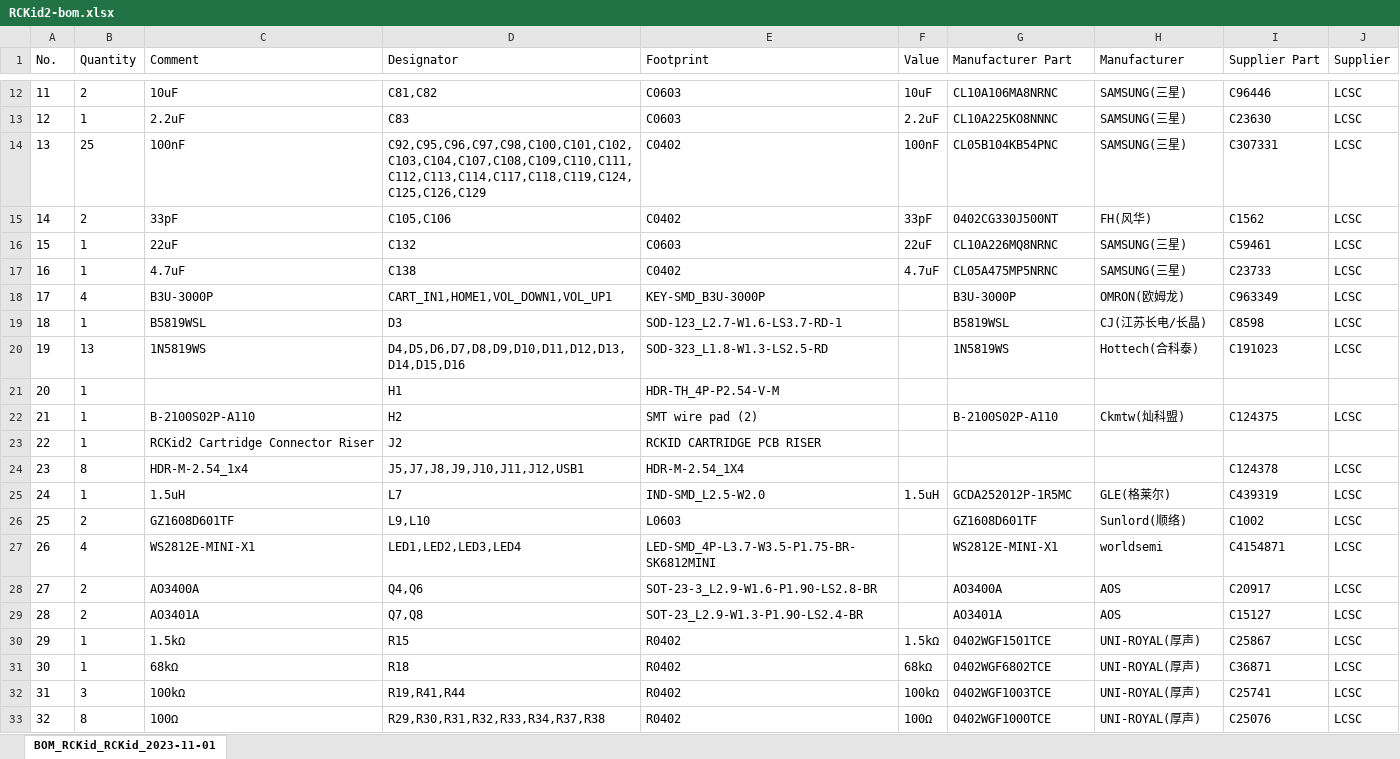
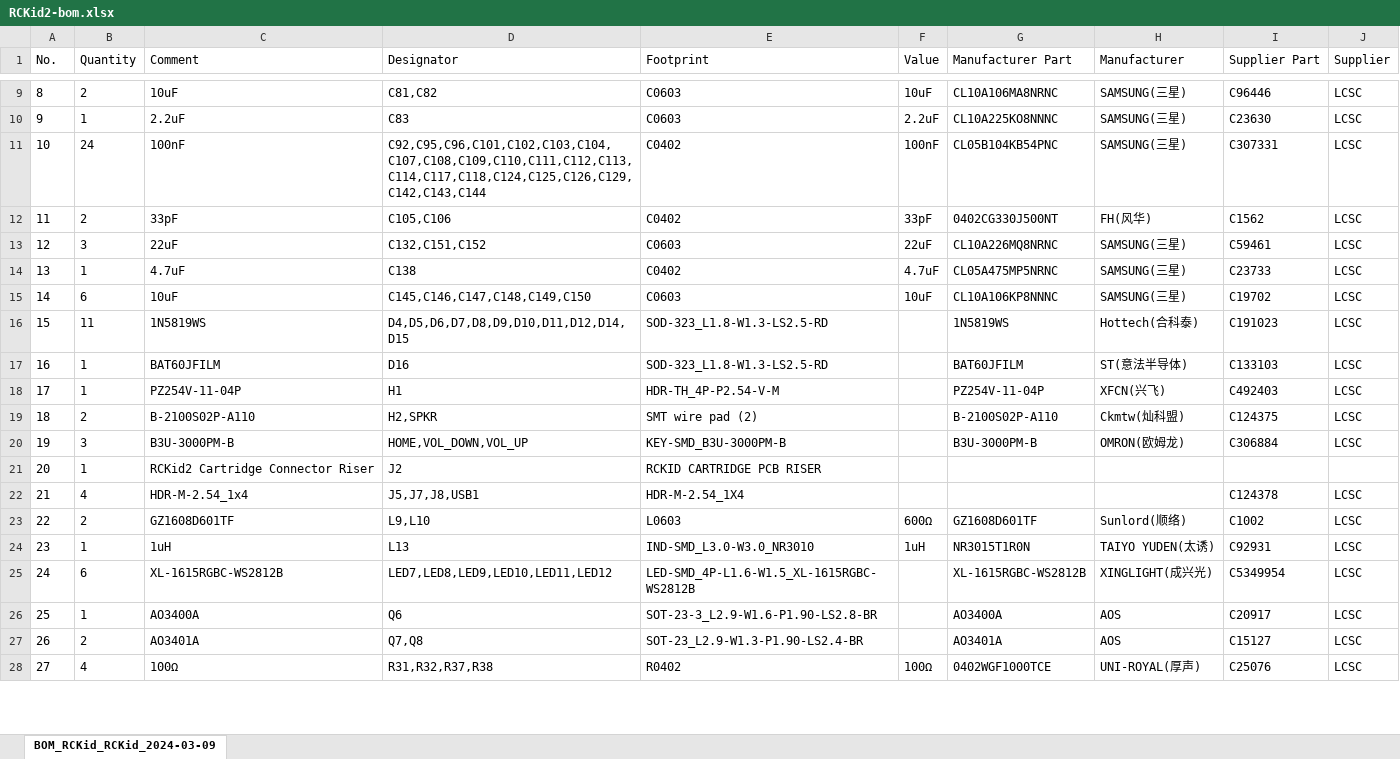
Before and after one commit to rc-kid/rckid, an Excel workbook: hardware/RCKid2-bom.xlsx, sheet BOM_RCKid_RCKid_2024-03-09, drawn as a sheet; only a part is shown, gaps mark what is left out; values as stored, in another font and other column widths than the file's, no borders; removed rows and columns are numbered as before the commit, all else as after; the diff covers the shown part only; the diff names each change by its address in the sheet, - before the commit and + after, or states it on an @@ line.

```diff
--- a/hardware/RCKid2-bom.xlsx (sheet BOM_RCKid_RCKid_2024-03-09)
+++ b/hardware/RCKid2-bom.xlsx (sheet BOM_RCKid_RCKid_2024-03-09)
-sheet tab: BOM_RCKid_RCKid_2023-11-01
+sheet tab: BOM_RCKid_RCKid_2024-03-09
@@ column A (No.) renumbered from row 5 down @@
-B11 (Quantity): 25
+B11 (Quantity): 24
-D11 (Designator): C92,C95,C96,C97,C98,C100,C101,C102,C103,C104,C107,C108,C109,C110,C111,C112,C113,C114,C117,C118,C119,C124,C125,C126,C129
+D11 (Designator): C92,C95,C96,C101,C102,C103,C104,C107,C108,C109,C110,C111,C112,C113,C114,C117,C118,C124,C125,C126,C129,C142,C143,C144
-B13 (Quantity): 1
+B13 (Quantity): 3
-D13 (Designator): C132
+D13 (Designator): C132,C151,C152
-row 18: 17 | 4 | B3U-3000P | CART_IN1,HOME1,VOL_DOWN1,VOL_UP1 | KEY-SMD_B3U-3000P |  | B3U-3000P | OMRON(欧姆龙) | C963349 | LCSC
-row 19: 18 | 1 | B5819WSL | D3 | SOD-123_L2.7-W1.6-LS3.7-RD-1 |  | B5819WSL | CJ(江苏长电/长晶) | C8598 | LCSC
+row 15: 14 | 6 | 10uF | C145,C146,C147,C148,C149,C150 | C0603 | 10uF | CL10A106KP8NNNC | SAMSUNG(三星) | C19702 | LCSC
-B16 (Quantity): 13
+B16 (Quantity): 11
-D16 (Designator): D4,D5,D6,D7,D8,D9,D10,D11,D12,D13,D14,D15,D16
+D16 (Designator): D4,D5,D6,D7,D8,D9,D10,D11,D12,D14,D15
+row 17: 16 | 1 | BAT60JFILM | D16 | SOD-323_L1.8-W1.3-LS2.5-RD |  | BAT60JFILM | ST(意法半导体) | C133103 | LCSC
-C18 (Comment): (empty)
+C18 (Comment): PZ254V-11-04P
-G18 (Manufacturer Part): (empty)
+G18 (Manufacturer Part): PZ254V-11-04P
-H18 (Manufacturer): (empty)
+H18 (Manufacturer): XFCN(兴飞)
-I18 (Supplier Part): (empty)
+I18 (Supplier Part): C492403
-J18 (Supplier): (empty)
+J18 (Supplier): LCSC
-B19 (Quantity): 1
+B19 (Quantity): 2
-D19 (Designator): H2
+D19 (Designator): H2,SPKR
+row 20: 19 | 3 | B3U-3000PM-B | HOME,VOL_DOWN,VOL_UP | KEY-SMD_B3U-3000PM-B |  | B3U-3000PM-B | OMRON(欧姆龙) | C306884 | LCSC
-B22 (Quantity): 8
+B22 (Quantity): 4
-D22 (Designator): J5,J7,J8,J9,J10,J11,J12,USB1
+D22 (Designator): J5,J7,J8,USB1
-row 25: 24 | 1 | 1.5uH | L7 | IND-SMD_L2.5-W2.0 | 1.5uH | GCDA252012P-1R5MC | GLE(格莱尔) | C439319 | LCSC
-F23 (Value): (empty)
+F23 (Value): 600Ω
-row 27: 26 | 4 | WS2812E-MINI-X1 | LED1,LED2,LED3,LED4 | LED-SMD_4P-L3.7-W3.5-P1.75-BR-SK6812MINI |  | WS2812E-MINI-X1 | worldsemi | C4154871 | LCSC
+row 24: 23 | 1 | 1uH | L13 | IND-SMD_L3.0-W3.0_NR3010 | 1uH | NR3015T1R0N | TAIYO YUDEN(太诱) | C92931 | LCSC
+row 25: 24 | 6 | XL-1615RGBC-WS2812B | LED7,LED8,LED9,LED10,LED11,LED12 | LED-SMD_4P-L1.6-W1.5_XL-1615RGBC-WS2812B |  | XL-1615RGBC-WS2812B | XINGLIGHT(成兴光) | C5349954 | LCSC
-B26 (Quantity): 2
+B26 (Quantity): 1
-D26 (Designator): Q4,Q6
+D26 (Designator): Q6
-row 30: 29 | 1 | 1.5kΩ | R15 | R0402 | 1.5kΩ | 0402WGF1501TCE | UNI-ROYAL(厚声) | C25867 | LCSC
-row 31: 30 | 1 | 68kΩ | R18 | R0402 | 68kΩ | 0402WGF6802TCE | UNI-ROYAL(厚声) | C36871 | LCSC
-row 32: 31 | 3 | 100kΩ | R19,R41,R44 | R0402 | 100kΩ | 0402WGF1003TCE | UNI-ROYAL(厚声) | C25741 | LCSC
-B28 (Quantity): 8
+B28 (Quantity): 4
-D28 (Designator): R29,R30,R31,R32,R33,R34,R37,R38
+D28 (Designator): R31,R32,R37,R38
```
Also changed, not shown: 10 added rows, 13 removed rows and 23 edited cells elsewhere in this sheet, hardware/RCKid2-ppl.xlsx, 8 other files.
